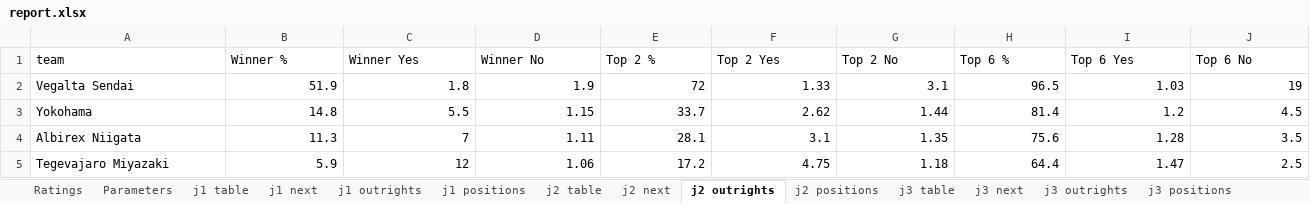
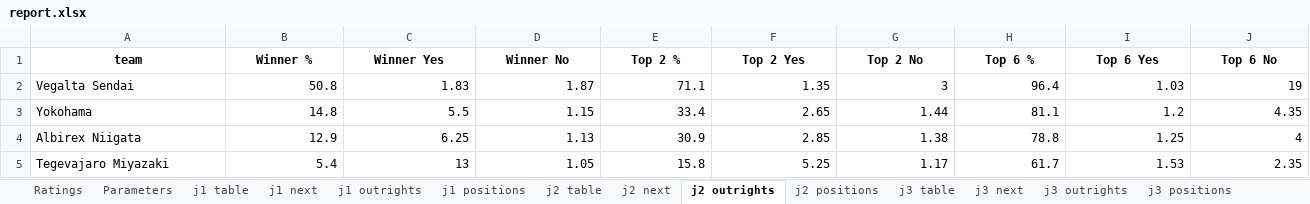
Before and after one commit to mpournouzi/soccer-model-jpn, an Excel workbook: output/japan/report.xlsx, sheet j2 outrights, drawn as a sheet; only a part is shown; values as stored, in another font and other column widths than the file's, no borders; the diff covers the shown part only; the diff names each change by its address in the sheet, - before the commit and + after, or states it on an @@ line.

```diff
--- a/output/japan/report.xlsx (sheet j2 outrights)
+++ b/output/japan/report.xlsx (sheet j2 outrights)
@@ A1:J1 bold: off → on, alignment: left → center @@
-B2 (Winner %): 51.9
+B2 (Winner %): 50.8
-C2 (Winner Yes): 1.8
+C2 (Winner Yes): 1.83
-D2 (Winner No): 1.9
+D2 (Winner No): 1.87
-E2 (Top 2 %): 72
+E2 (Top 2 %): 71.1
-F2 (Top 2 Yes): 1.33
+F2 (Top 2 Yes): 1.35
-G2 (Top 2 No): 3.1
+G2 (Top 2 No): 3
-H2 (Top 6 %): 96.5
+H2 (Top 6 %): 96.4
-E3 (Top 2 %): 33.7
+E3 (Top 2 %): 33.4
-F3 (Top 2 Yes): 2.62
+F3 (Top 2 Yes): 2.65
-H3 (Top 6 %): 81.4
+H3 (Top 6 %): 81.1
-J3 (Top 6 No): 4.5
+J3 (Top 6 No): 4.35
-B4 (Winner %): 11.3
+B4 (Winner %): 12.9
-C4 (Winner Yes): 7
+C4 (Winner Yes): 6.25
-D4 (Winner No): 1.11
+D4 (Winner No): 1.13
-E4 (Top 2 %): 28.1
+E4 (Top 2 %): 30.9
-F4 (Top 2 Yes): 3.1
+F4 (Top 2 Yes): 2.85
-G4 (Top 2 No): 1.35
+G4 (Top 2 No): 1.38
-H4 (Top 6 %): 75.6
+H4 (Top 6 %): 78.8
-I4 (Top 6 Yes): 1.28
+I4 (Top 6 Yes): 1.25
-J4 (Top 6 No): 3.5
+J4 (Top 6 No): 4
-B5 (Winner %): 5.9
+B5 (Winner %): 5.4
-C5 (Winner Yes): 12
+C5 (Winner Yes): 13
-D5 (Winner No): 1.06
+D5 (Winner No): 1.05
-E5 (Top 2 %): 17.2
+E5 (Top 2 %): 15.8
-F5 (Top 2 Yes): 4.75
+F5 (Top 2 Yes): 5.25
-G5 (Top 2 No): 1.18
+G5 (Top 2 No): 1.17
-H5 (Top 6 %): 64.4
+H5 (Top 6 %): 61.7
-I5 (Top 6 Yes): 1.47
+I5 (Top 6 Yes): 1.53
-J5 (Top 6 No): 2.5
+J5 (Top 6 No): 2.35
```
Also changed, not shown: 79 edited cells and cell formats elsewhere in this sheet, sheet j1 positions, sheet j2 positions, sheet j3 positions, sheet Ratings, sheet jfl positions, sheet emperors_cup outrights, 14 more sheets, 22 other files.
